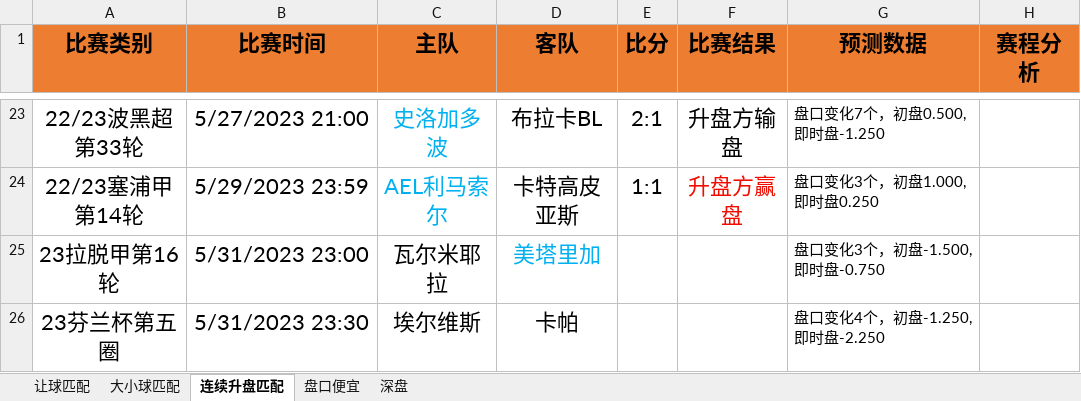
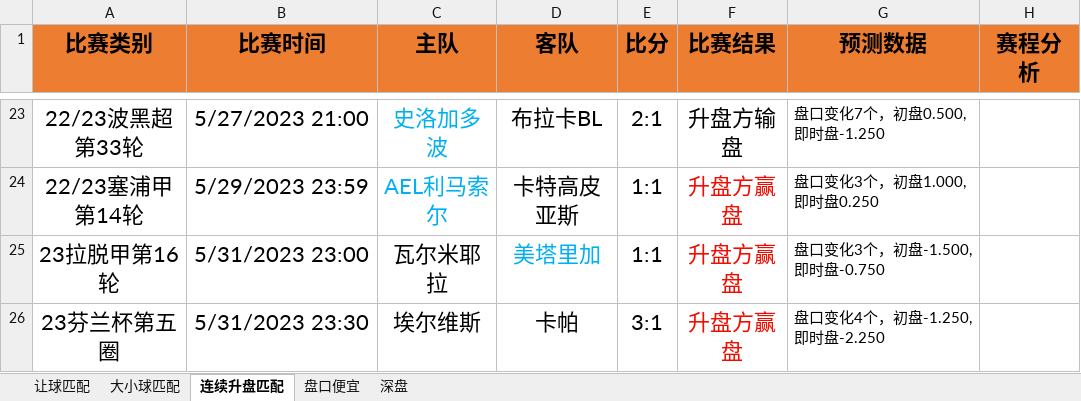
Before and after one commit to czl0325/football_analysis, an Excel workbook: 结果分析.xlsx, sheet 连续升盘匹配, drawn as a sheet; only a part is shown, gaps mark what is left out; values as stored, in another font and other column widths than the file's, no borders; the diff names each change by its address in the sheet, - before the commit and + after, or states it on an @@ line.

```diff
--- a/结果分析.xlsx (sheet 连续升盘匹配)
+++ b/结果分析.xlsx (sheet 连续升盘匹配)
-E25 (比分): (empty)
+E25 (比分): 1:1
-F25:F26 (比赛结果): (empty)
+F25:F26 (比赛结果): 升盘方赢盘
-E26 (比分): (empty)
+E26 (比分): 3:1
```
Also changed, not shown: sheet 深盘, sheet 让球匹配, 1 other file.
